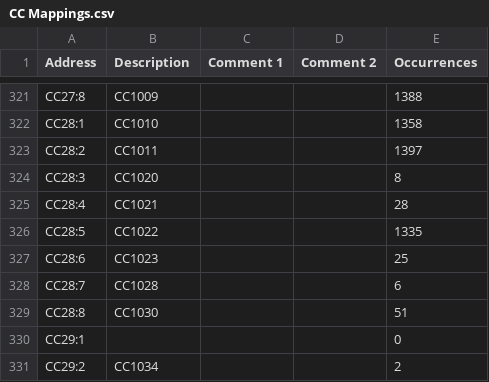
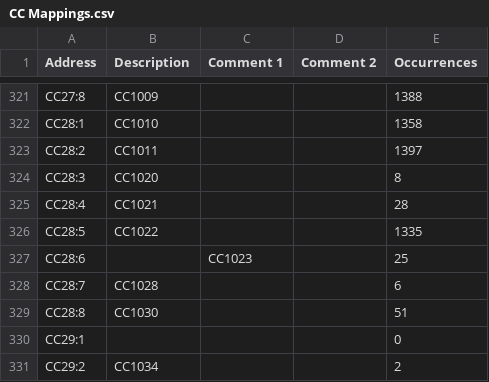
Before and after one commit to Shwam3/EASMData, a CSV file: CC Mappings.csv, drawn as a sheet; only a part is shown, gaps mark what is left out.

```diff
--- a/CC Mappings.csv
+++ b/CC Mappings.csv
@@ -326,3 +326,3 @@ CC28:4,CC1021,,,28
 CC28:5,CC1022,,,1335
-CC28:6,CC1023,,,25
+CC28:6,,CC1023,,25
 CC28:7,CC1028,,,6
```
Also changed, not shown: SE Mappings.csv.
